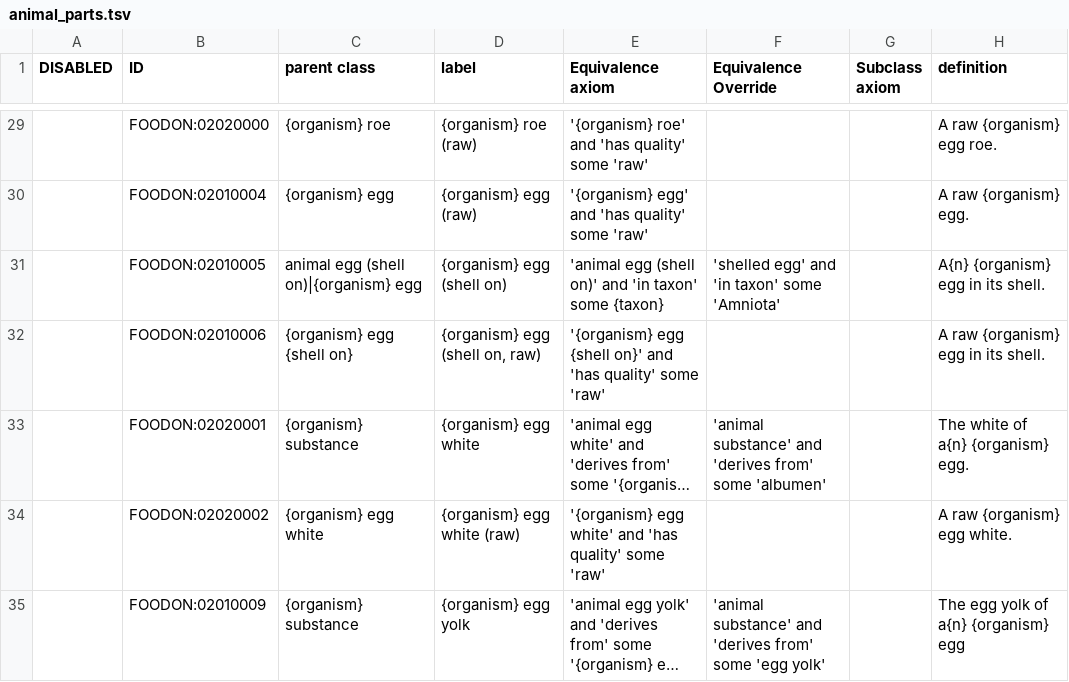
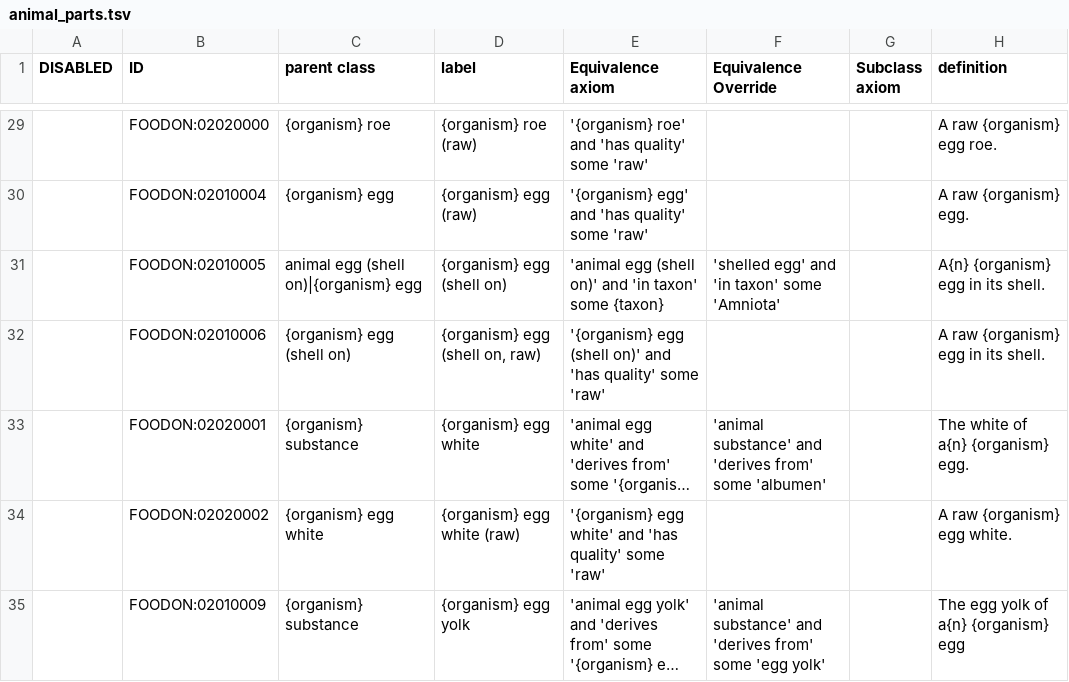
Before and after one commit to FoodOntology/foodon, a TSV file: src/ontology/imports/animal/animal_parts.tsv, drawn as a sheet; only a part is shown, gaps mark what is left out; long unchanged cells end in …; the diff names each change by its address in the sheet, - before the commit and + after, or states it on an @@ line.

Commit message:
fix for {shell on} to (shell on)

```diff
--- a/src/ontology/imports/animal/animal_parts.tsv
+++ b/src/ontology/imports/animal/animal_parts.tsv
-C32 (parent class): {organism} egg {shell on}
+C32 (parent class): {organism} egg (shell on)
-E32 (Equivalence axiom): '{organism} egg {shell on}' and 'has…
+E32 (Equivalence axiom): '{organism} egg (shell on)' and 'has…
```
